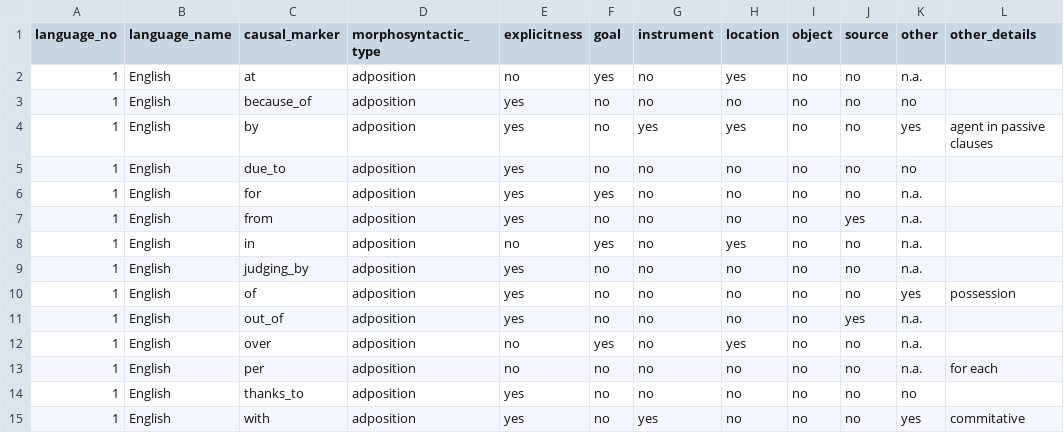
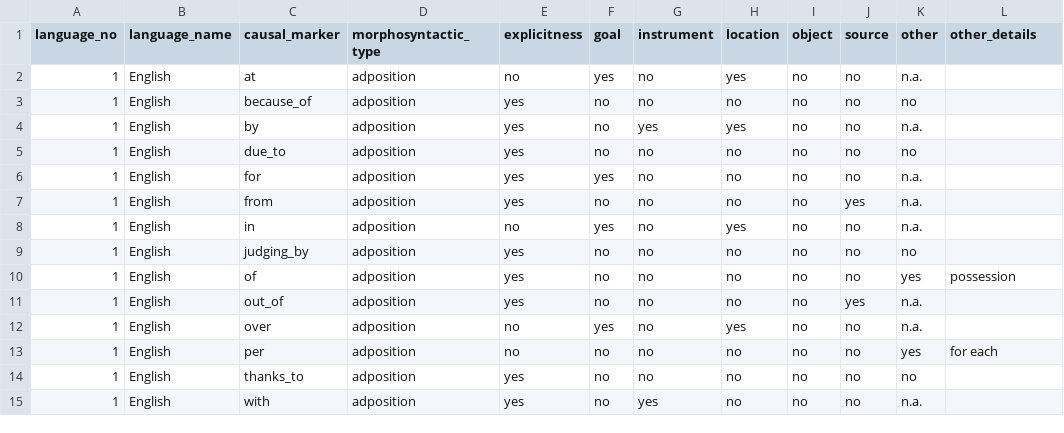
Before and after one commit to macleginn/nocacoda, a CSV file: data/English_markers.csv, drawn as a sheet.

```diff
--- a/data/English_markers.csv
+++ b/data/English_markers.csv
@@ -3,3 +3,3 @@ language_no	language_name	causal_marker	morphosyntactic_type	explicitness	goal	i
 1	English	because_of	adposition	yes	no	no	no	no	no	no	
-1	English	by	adposition	yes	no	yes	yes	no	no	yes	agent in passive clauses
+1	English	by	adposition	yes	no	yes	yes	no	no	n.a.	
 1	English	due_to	adposition	yes	no	no	no	no	no	no	
@@ -8,3 +8,3 @@ language_no	language_name	causal_marker	morphosyntactic_type	explicitness	goal	i
 1	English	in	adposition	no	yes	no	yes	no	no	n.a.	
-1	English	judging_by	adposition	yes	no	no	no	no	no	n.a.	
+1	English	judging_by	adposition	yes	no	no	no	no	no	no	
 1	English	of	adposition	yes	no	no	no	no	no	yes	possession
@@ -12,4 +12,4 @@ language_no	language_name	causal_marker	morphosyntactic_type	explicitness	goal	i
 1	English	over	adposition	no	yes	no	yes	no	no	n.a.	
-1	English	per	adposition	no	no	no	no	no	no	n.a.	for each
+1	English	per	adposition	no	no	no	no	no	no	yes	for each
 1	English	thanks_to	adposition	yes	no	no	no	no	no	no	
-1	English	with	adposition	yes	no	yes	no	no	no	yes	commitative
+1	English	with	adposition	yes	no	yes	no	no	no	n.a.	
```
Also changed, not shown: data/Arabic_data.csv, data/Assyrian_Neo-Aramaic_data.csv, 8 other files.
